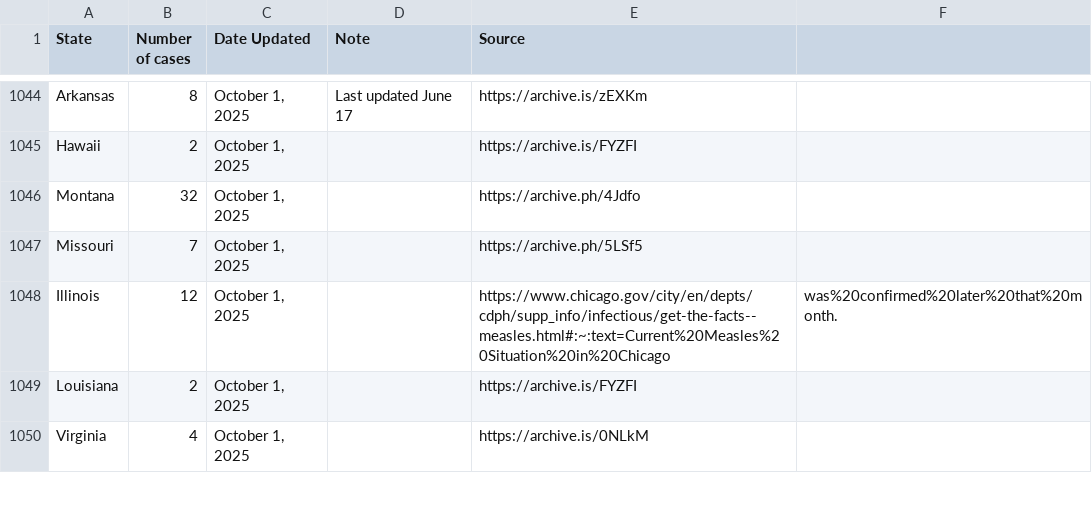
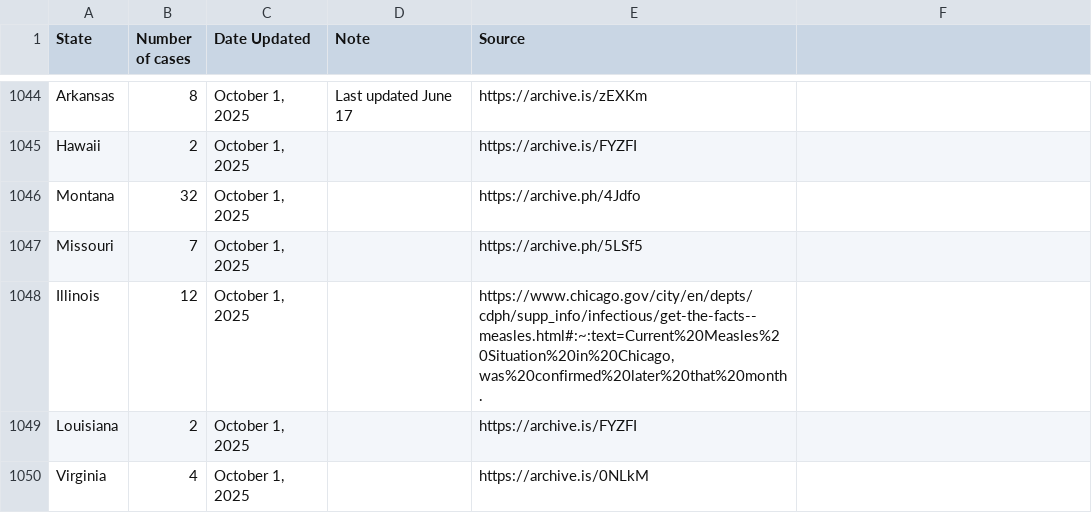
Before and after one commit to ehulland/measles_TX, a CSV file: Data/Measles 2025_Manual extraction_US states.csv, drawn as a sheet; only a part is shown, gaps mark what is left out.

Commit message:
Update Measles 2025_Manual extraction_US states.csv

```diff
--- a/Data/Measles 2025_Manual extraction_US states.csv
+++ b/Data/Measles 2025_Manual extraction_US states.csv
@@ -1047,3 +1047,3 @@ Montana,32,"October 1, 2025",,https://archive.ph/4Jdfo,
 Missouri,7,"October 1, 2025",,https://archive.ph/5LSf5,
-Illinois,12,"October 1, 2025",,https://www.chicago.gov/city/en/depts/cdph/supp_info/infectious/get-the-facts--measles.html#:~:text=Current%20Measles%20Situation%20in%20Chicago,was%20confirmed%20later%20that%20month.,
+Illinois,12,"October 1, 2025",,"https://www.chicago.gov/city/en/depts/cdph/supp_info/infectious/get-the-facts--measles.html#:~:text=Current%20Measles%20Situation%20in%20Chicago,was%20confirmed%20later%20that%20month.",
 Louisiana,2,"October 1, 2025",,https://archive.is/FYZFI,
```
